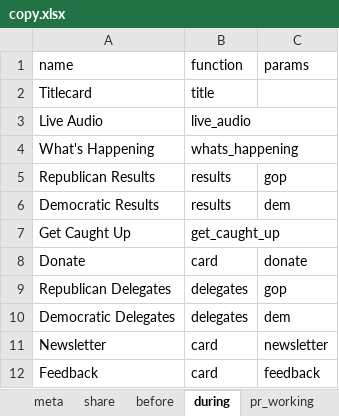
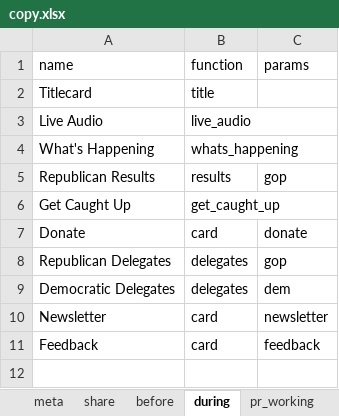
Before and after one commit to nprapps/elections16, an Excel workbook: data/copy.xlsx, sheet during, drawn as a sheet; values as stored, in another font and other column widths than the file's, no borders; charts and pictures not drawn; the diff names each change by its address in the sheet, - before the commit and + after, or states it on an @@ line.

```diff
--- a/data/copy.xlsx (sheet during)
+++ b/data/copy.xlsx (sheet during)
-row 6: Democratic Results | results | dem
```
Also changed, not shown: data/calendar.xlsx, 4 other files.
